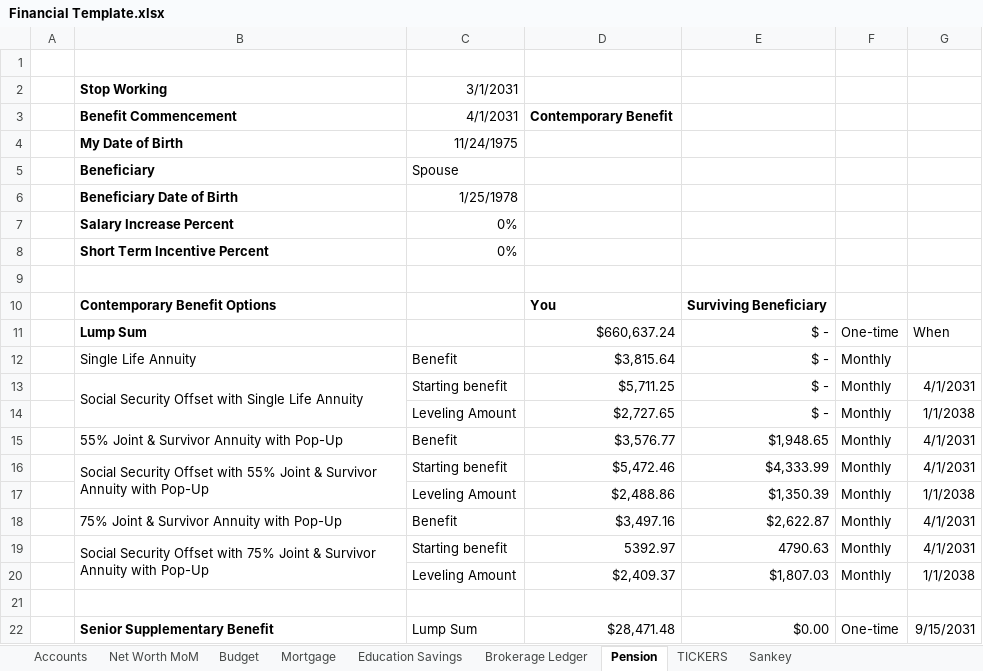
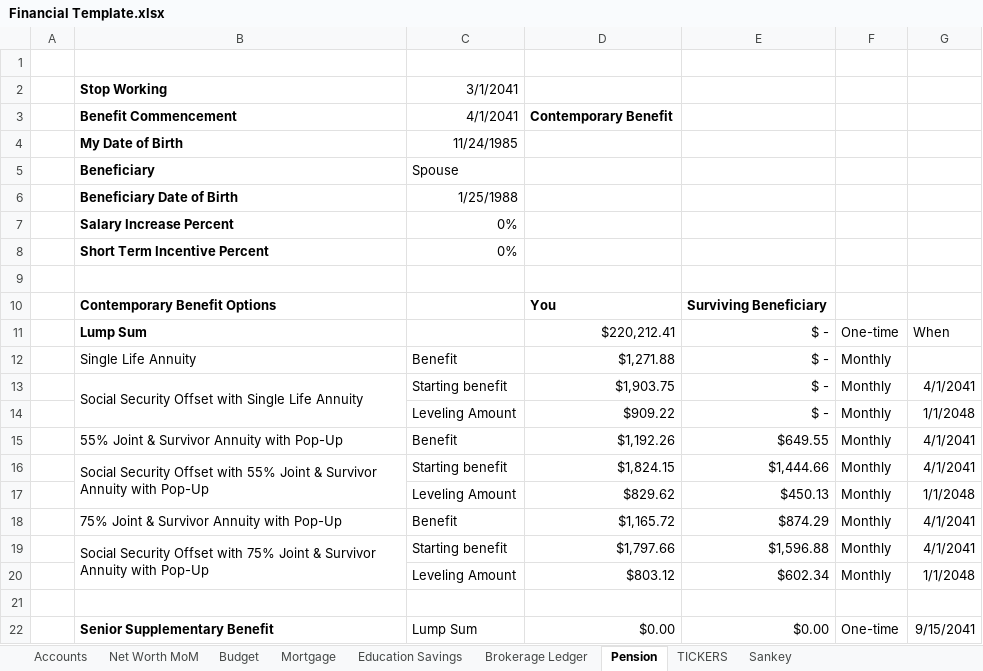
Before and after one commit to anorby515/AI2FI, an Excel workbook: core/sample-data/Financial Template.xlsx, sheet Pension, drawn as a sheet; values as stored, in another font and other column widths than the file's, no borders; the diff names each change by its address in the sheet, - before the commit and + after, or states it on an @@ line.

```diff
--- a/core/sample-data/Financial Template.xlsx (sheet Pension)
+++ b/core/sample-data/Financial Template.xlsx (sheet Pension)
-C2: 3/1/2031
+C2: 3/1/2041
-C3: 4/1/2031
+C3: 4/1/2041
-C4: 11/24/1975
+C4: 11/24/1985
-C6: 1/25/1978
+C6: 1/25/1988
-D11: $660,637.24
+D11: $220,212.41
-D12: $3,815.64
+D12: $1,271.88
-D13: $5,711.25
+D13: $1,903.75
-G13: 4/1/2031
+G13: 4/1/2041
-D14: $2,727.65
+D14: $909.22
-G14: 1/1/2038
+G14: 1/1/2048
-D15: $3,576.77
+D15: $1,192.26
-E15: $1,948.65
+E15: $649.55
-G15:G16: 4/1/2031
+G15:G16: 4/1/2041
-D16: $5,472.46
+D16: $1,824.15
-E16: $4,333.99
+E16: $1,444.66
-D17: $2,488.86
+D17: $829.62
-E17: $1,350.39
+E17: $450.13
-G17: 1/1/2038
+G17: 1/1/2048
-D18: $3,497.16
+D18: $1,165.72
-E18: $2,622.87
+E18: $874.29
-G18:G19: 4/1/2031
+G18:G19: 4/1/2041
-D19: 5392.97
+D19: $1,797.66
-E19: 4790.63
+E19: $1,596.88
-D20: $2,409.37
+D20: $803.12
-E20: $1,807.03
+E20: $602.34
-G20: 1/1/2038
+G20: 1/1/2048
-D22: $28,471.48
+D22: $0.00
-G22: 9/15/2031
+G22: 9/15/2041
```
Also changed, not shown: sheet Education Savings.
